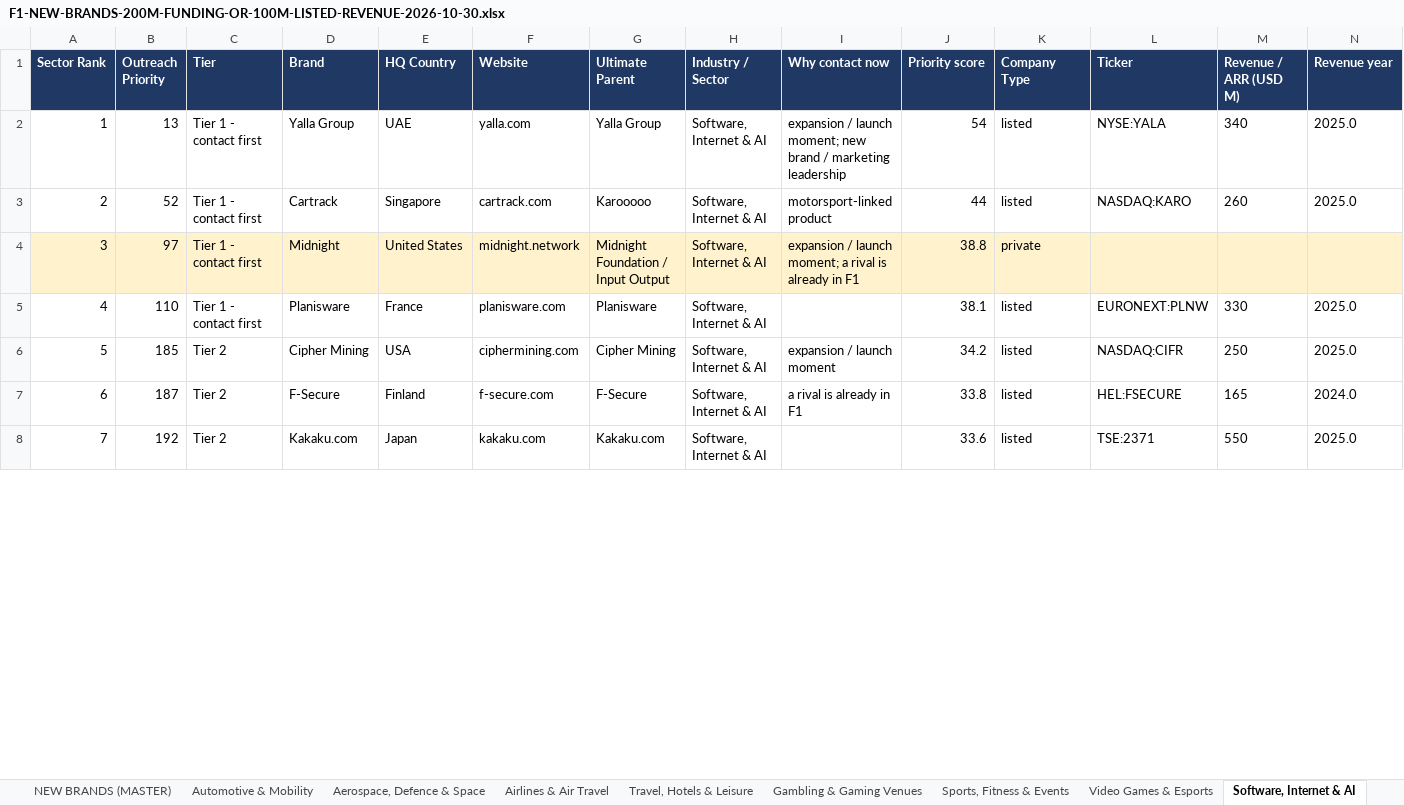
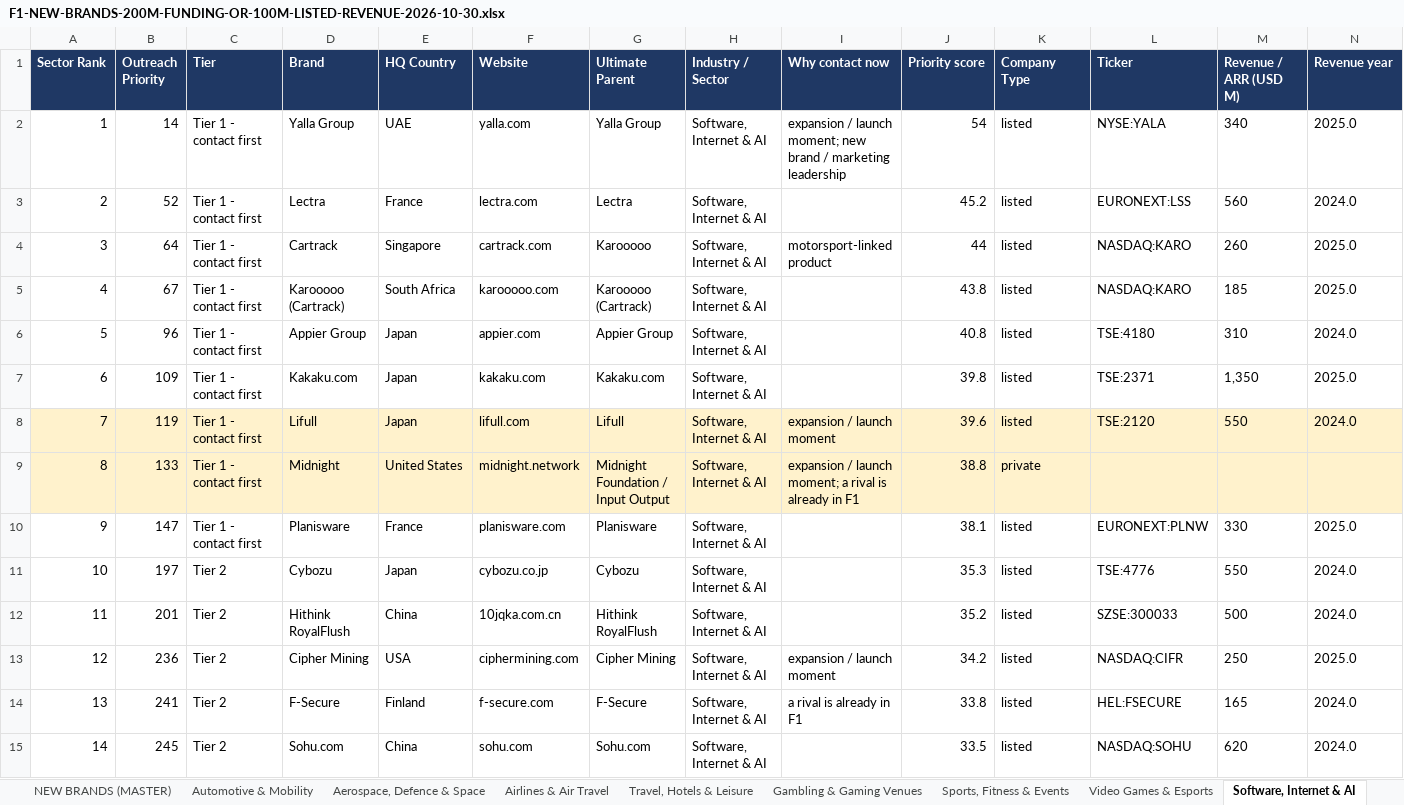
Before and after one commit to rahulgopalan42/rg42, an Excel workbook: reports/F1-NEW-BRANDS-200M-FUNDING-OR-100M-LISTED-REVENUE-2026-10-30.xlsx, sheet Software, Internet & AI, drawn as a sheet; only a part is shown; values as stored, in another font and other column widths than the file's, no borders; removed rows and columns are numbered as before the commit, all else as after; rows hold the shown columns only; the diff covers the shown part only; the diff names each change by its address in the sheet, - before the commit and + after, or states it on an @@ line.

```diff
--- a/reports/F1-NEW-BRANDS-200M-FUNDING-OR-100M-LISTED-REVENUE-2026-10-30.xlsx (sheet Software, Internet & AI)
+++ b/reports/F1-NEW-BRANDS-200M-FUNDING-OR-100M-LISTED-REVENUE-2026-10-30.xlsx (sheet Software, Internet & AI)
-B2 (Outreach Priority): 13
+B2 (Outreach Priority): 14
+row 3: 2 | 52 | Tier 1 - contact first | Lectra | France | lectra.com | Lectra | Software, Internet & AI |  | 45.2 | listed | EURONEXT:LSS | 560 | 2024.0
@@ column A (Sector Rank) renumbered from row 4 down @@
-B4 (Outreach Priority): 52
+B4 (Outreach Priority): 64
+row 5: 4 | 67 | Tier 1 - contact first | Karooooo (Cartrack) | South Africa | karooooo.com | Karooooo (Cartrack) | Software, Internet & AI |  | 43.8 | listed | NASDAQ:KARO | 185 | 2025.0
+row 6: 5 | 96 | Tier 1 - contact first | Appier Group | Japan | appier.com | Appier Group | Software, Internet & AI |  | 40.8 | listed | TSE:4180 | 310 | 2024.0
+row 7: 6 | 109 | Tier 1 - contact first | Kakaku.com | Japan | kakaku.com | Kakaku.com | Software, Internet & AI |  | 39.8 | listed | TSE:2371 | 1,350 | 2025.0
+row 8: 7 | 119 | Tier 1 - contact first | Lifull | Japan | lifull.com | Lifull | Software, Internet & AI | expansion / launch moment | 39.6 | listed | TSE:2120 | 550 | 2024.0
-B9 (Outreach Priority): 97
+B9 (Outreach Priority): 133
-B10 (Outreach Priority): 110
+B10 (Outreach Priority): 147
+row 11: 10 | 197 | Tier 2 | Cybozu | Japan | cybozu.co.jp | Cybozu | Software, Internet & AI |  | 35.3 | listed | TSE:4776 | 550 | 2024.0
+row 12: 11 | 201 | Tier 2 | Hithink RoyalFlush | China | 10jqka.com.cn | Hithink RoyalFlush | Software, Internet & AI |  | 35.2 | listed | SZSE:300033 | 500 | 2024.0
-B13 (Outreach Priority): 185
+B13 (Outreach Priority): 236
-B14 (Outreach Priority): 187
+B14 (Outreach Priority): 241
-row 8: 7 | 192 | Tier 2 | Kakaku.com | Japan | kakaku.com | Kakaku.com | Software, Internet & AI |  | 33.6 | listed | TSE:2371 | 550 | 2025.0
+row 15: 14 | 245 | Tier 2 | Sohu.com | China | sohu.com | Sohu.com | Software, Internet & AI |  | 33.5 | listed | NASDAQ:SOHU | 620 | 2024.0
```
Also changed, not shown: 13 added rows, 5 removed rows, 46 edited cells and cell formats elsewhere in this sheet, sheet NEW BRANDS (MASTER), sheet CHECKED - LEFT OUT, sheet Semiconductors & Electronics, sheet Automotive & Mobility, sheet Fashion, Apparel & Footwear, sheet PARENT ALREADY ON SHEETS, 44 more sheets, 3 other files.
